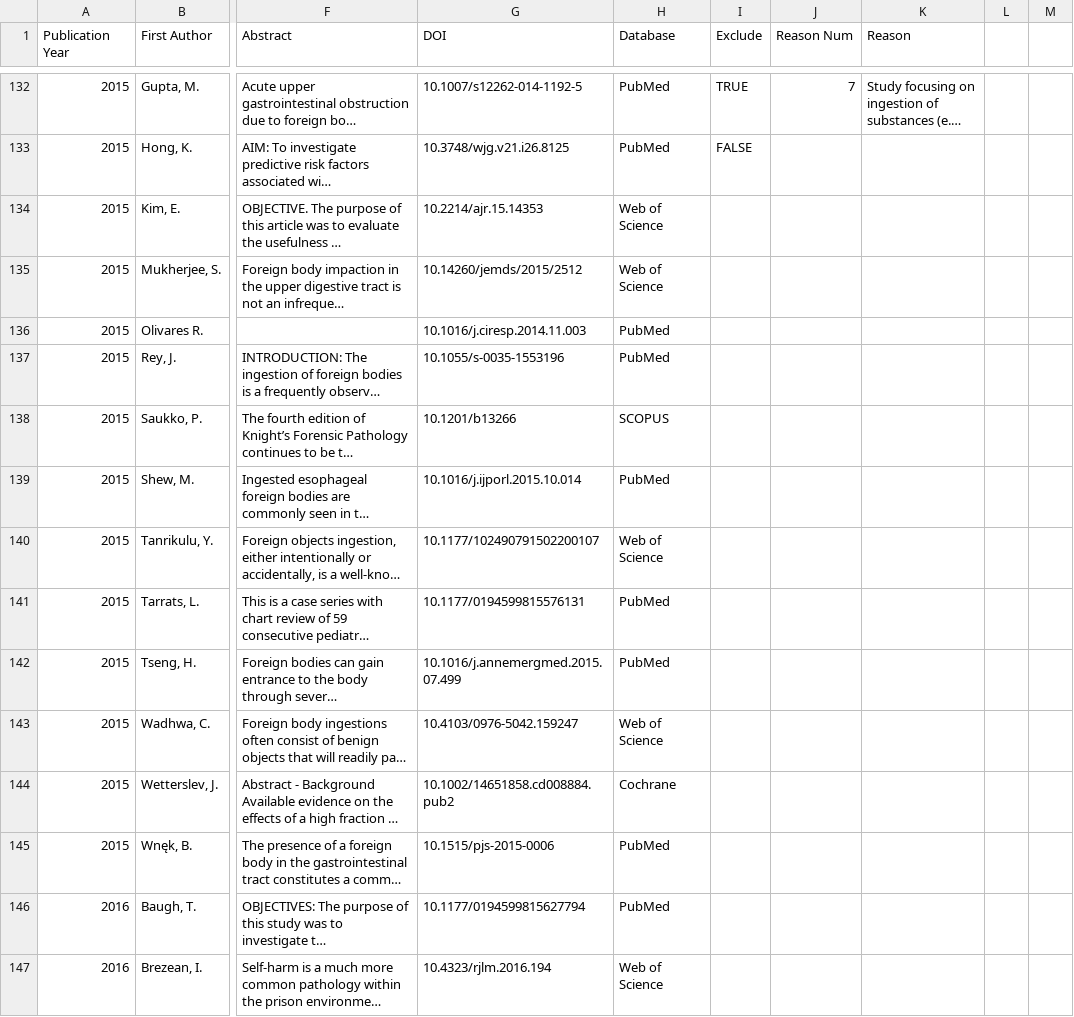
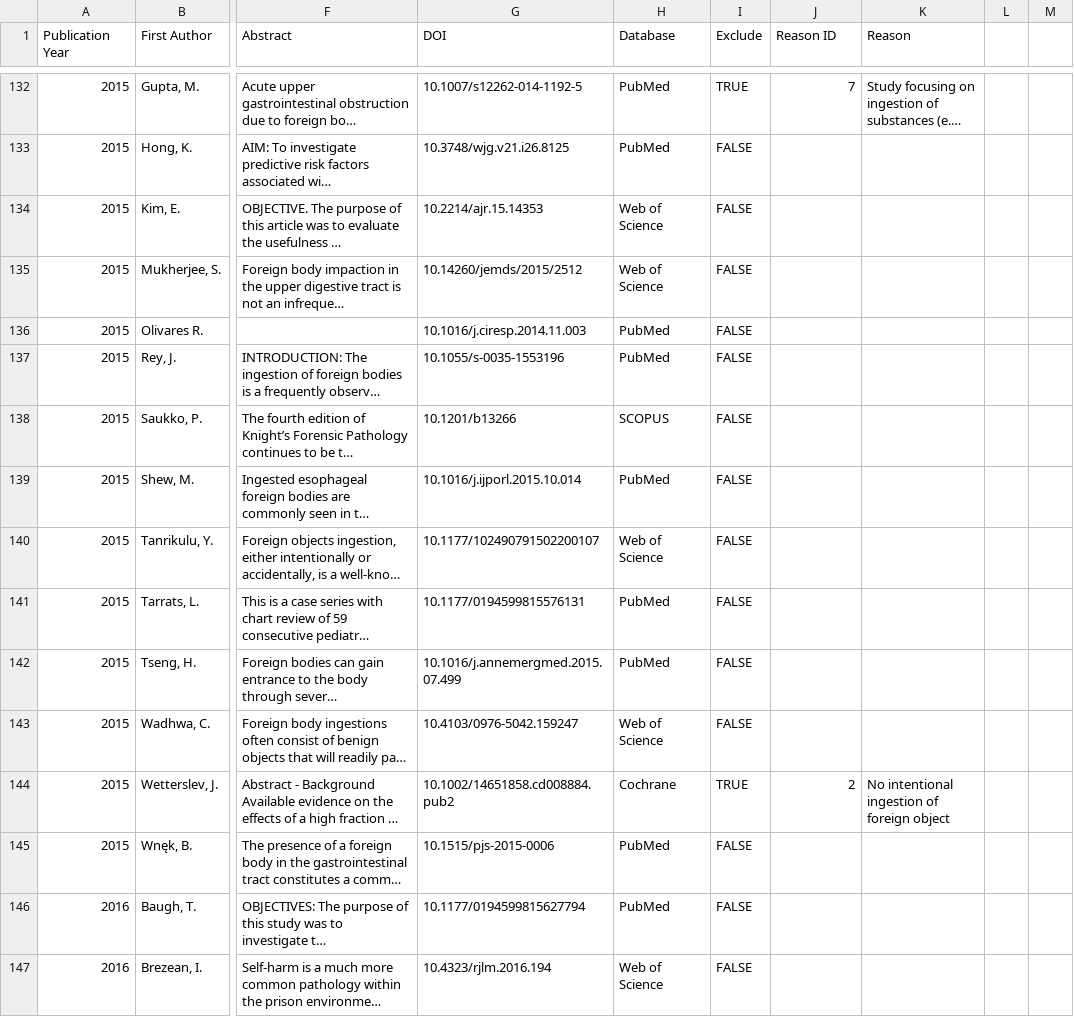
Before and after one commit to jackgedge/iifo_systematic_review, a CSV file: ip/inclusion_table.csv, drawn as a sheet; only a part is shown, gaps mark what is left out; long unchanged cells end in …; the diff covers the shown part only; the diff names each change by its address in the sheet, - before the commit and + after, or states it on an @@ line.

Commit message:
Additional title and abstract screening and preliminary horizontal bar to show results.

```diff
--- a/ip/inclusion_table.csv
+++ b/ip/inclusion_table.csv
-J1: Reason Num
+J1: Reason ID
-I134:I143 (Exclude): (empty)
+I134:I143 (Exclude): FALSE
-I144 (Exclude): (empty)
+I144 (Exclude): TRUE
-J144 (Reason ID): (empty)
+J144 (Reason ID): 2
-K144 (Reason): (empty)
+K144 (Reason): No intentional ingestion of foreign object
-I145:I147 (Exclude): (empty)
+I145:I147 (Exclude): FALSE
```
Also changed, not shown: 84 edited cells elsewhere in this file, 1 other file.
